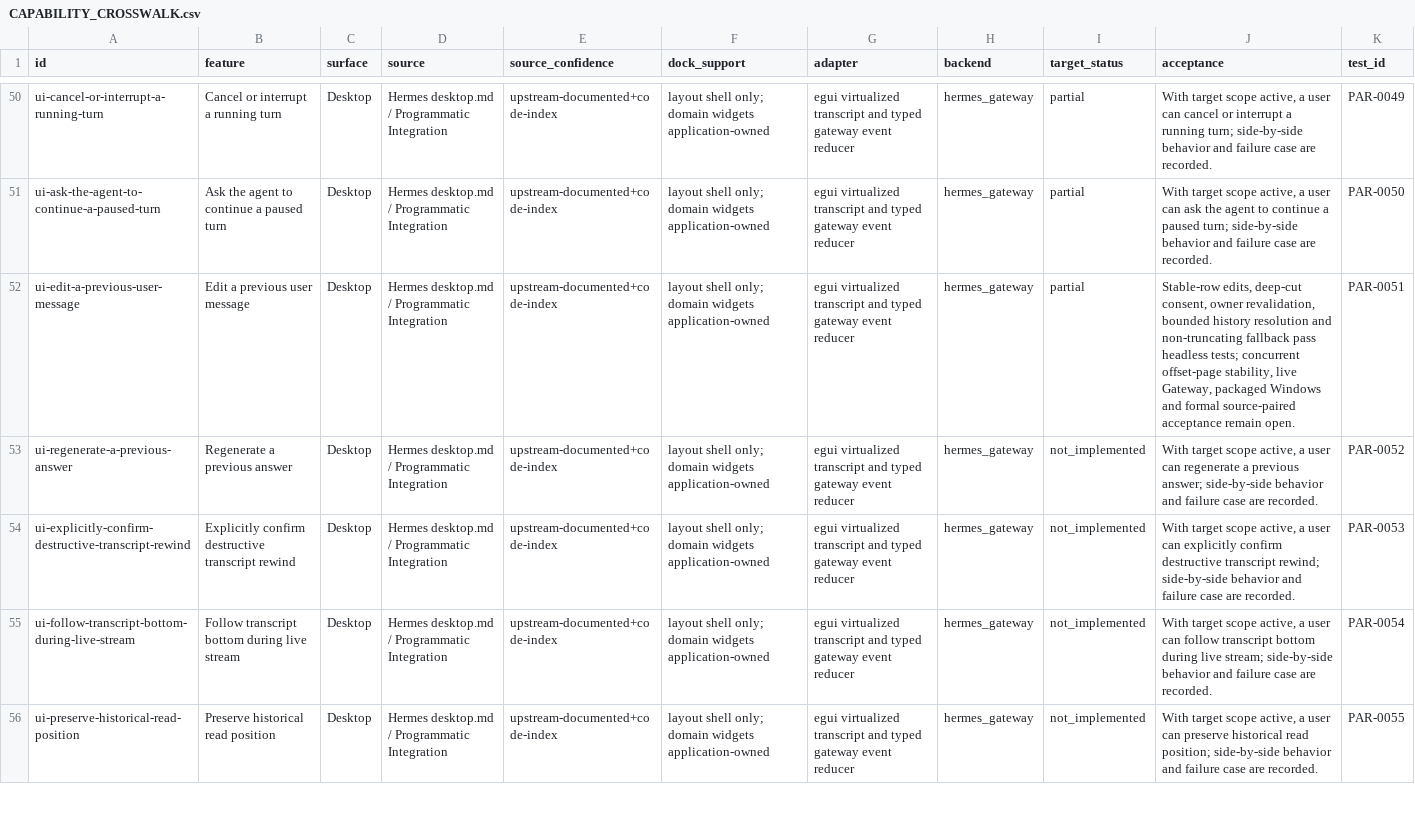
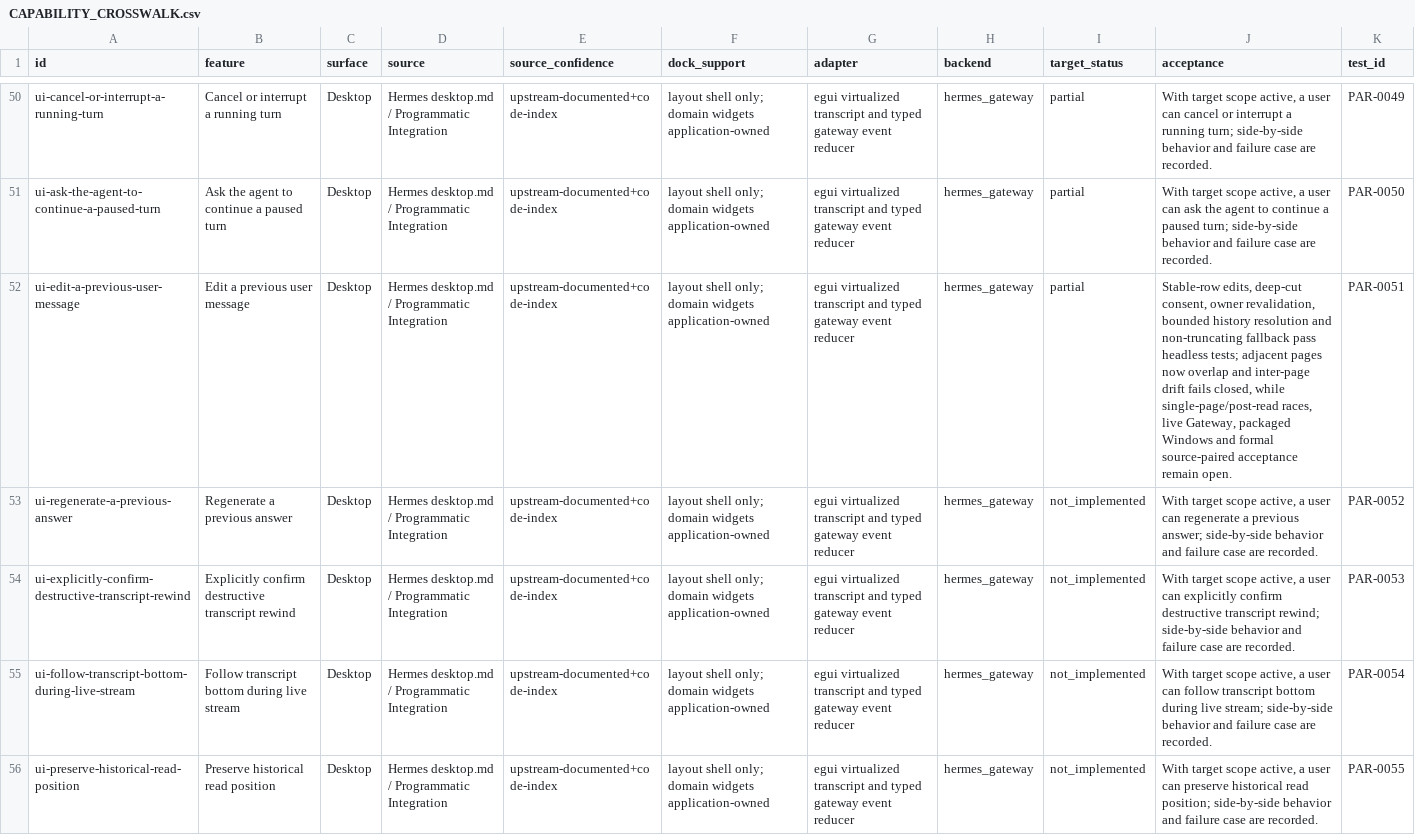
Before and after one commit to robertheadley/Doofus-Dock-Hermes, a CSV file: docs/reference/Hermes_DoofusDock_Rust_Parity_2026-11-12/maps/CAPABILITY_CROSSWALK.csv, drawn as a sheet; only a part is shown, gaps mark what is left out.

```diff
--- a/docs/reference/Hermes_DoofusDock_Rust_Parity_2026-11-12/maps/CAPABILITY_CROSSWALK.csv
+++ b/docs/reference/Hermes_DoofusDock_Rust_Parity_2026-11-12/maps/CAPABILITY_CROSSWALK.csv
@@ -51,3 +51,3 @@ ui-cancel-or-interrupt-a-running-turn,Cancel or interrupt a running turn,Desktop
 ui-ask-the-agent-to-continue-a-paused-turn,Ask the agent to continue a paused turn,Desktop,Hermes desktop.md / Programmatic Integration,upstream-documented+code-index,layout shell only; domain widgets application-owned,egui virtualized transcript and typed gateway event reducer,hermes_gateway,partial,"With target scope active, a user can ask the agent to continue a paused turn; side-by-side behavior and failure case are recorded.",PAR-0050
-ui-edit-a-previous-user-message,Edit a previous user message,Desktop,Hermes desktop.md / Programmatic Integration,upstream-documented+code-index,layout shell only; domain widgets application-owned,egui virtualized transcript and typed gateway event reducer,hermes_gateway,partial,"Stable-row edits, deep-cut consent, owner revalidation, bounded history resolution and non-truncating fallback pass headless tests; concurrent offset-page stability, live Gateway, packaged Windows and formal source-paired acceptance remain open.",PAR-0051
+ui-edit-a-previous-user-message,Edit a previous user message,Desktop,Hermes desktop.md / Programmatic Integration,upstream-documented+code-index,layout shell only; domain widgets application-owned,egui virtualized transcript and typed gateway event reducer,hermes_gateway,partial,"Stable-row edits, deep-cut consent, owner revalidation, bounded history resolution and non-truncating fallback pass headless tests; adjacent pages now overlap and inter-page drift fails closed, while single-page/post-read races, live Gateway, packaged Windows and formal source-paired acceptance remain open.",PAR-0051
 ui-regenerate-a-previous-answer,Regenerate a previous answer,Desktop,Hermes desktop.md / Programmatic Integration,upstream-documented+code-index,layout shell only; domain widgets application-owned,egui virtualized transcript and typed gateway event reducer,hermes_gateway,not_implemented,"With target scope active, a user can regenerate a previous answer; side-by-side behavior and failure case are recorded.",PAR-0052
```
Also changed, not shown: apps/hermes-native/docs/status/CHAT_TOOL_PROGRESS.csv, apps/hermes-native/docs/status/IMPLEMENTATION_PROGRESS.csv, 14 other files.
